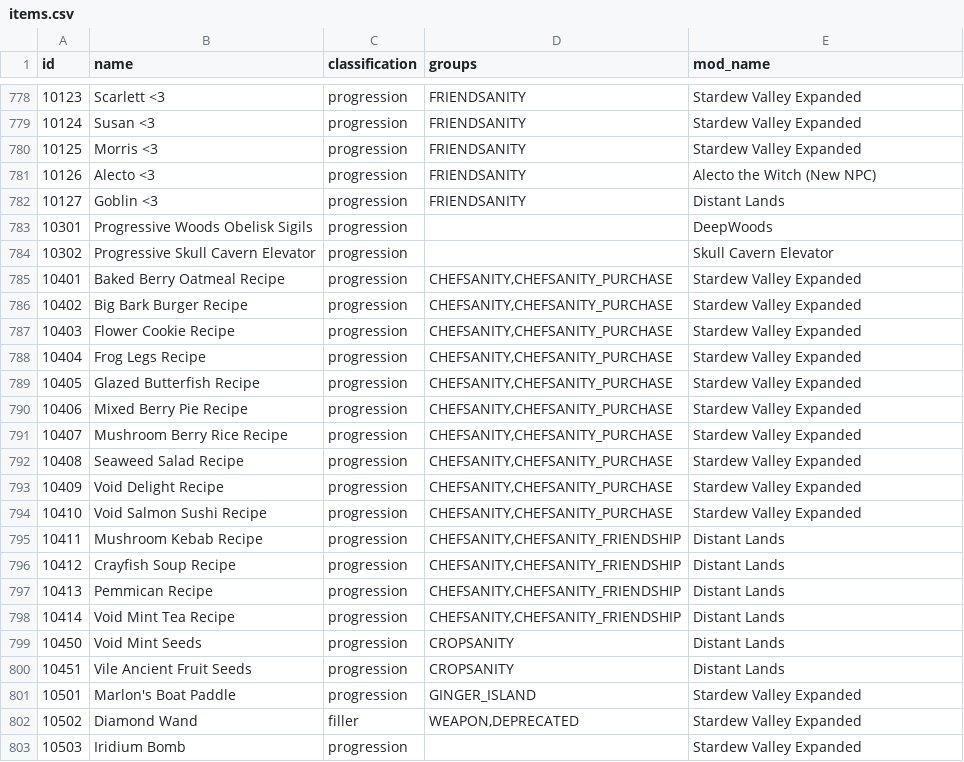
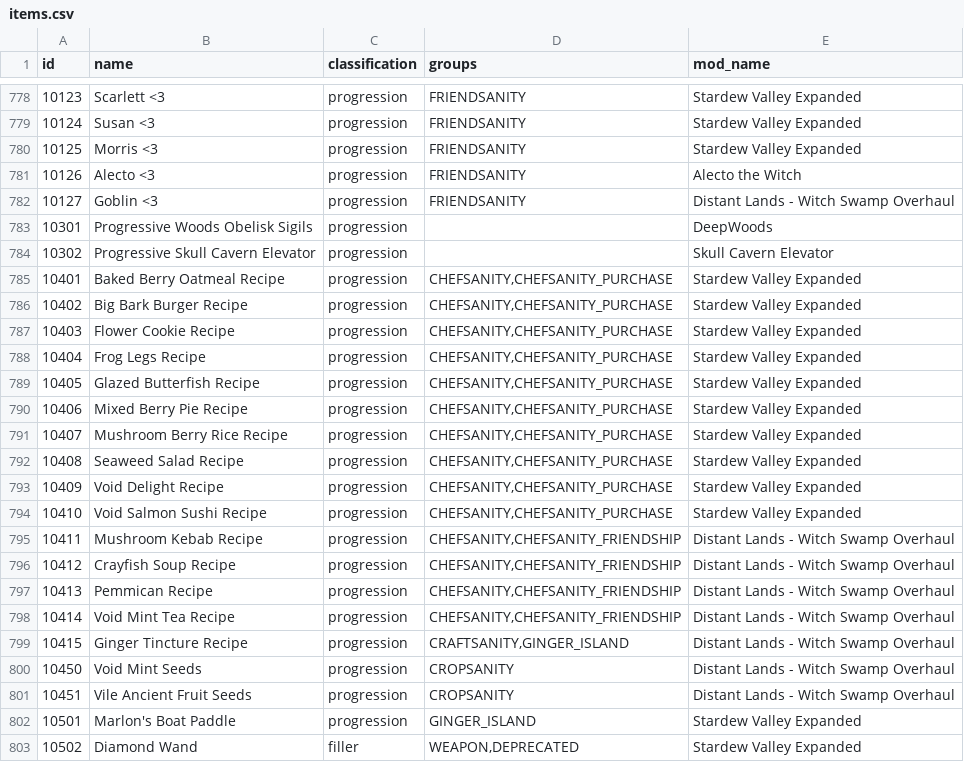
Before and after one commit to EmilyV99/Archipelago, a CSV file: worlds/stardew_valley/data/items.csv, drawn as a sheet; only a part is shown, gaps mark what is left out; the shorter side is filled out with more unchanged rows.

```diff
--- a/worlds/stardew_valley/data/items.csv
+++ b/worlds/stardew_valley/data/items.csv
@@ -780,4 +780,4 @@ id,name,classification,groups,mod_name
 10125,Morris <3,progression,FRIENDSANITY,Stardew Valley Expanded
-10126,Alecto <3,progression,FRIENDSANITY,Alecto the Witch (New NPC)
-10127,Goblin <3,progression,FRIENDSANITY,Distant Lands
+10126,Alecto <3,progression,FRIENDSANITY,Alecto the Witch
+10127,Goblin <3,progression,FRIENDSANITY,Distant Lands - Witch Swamp Overhaul
 10301,Progressive Woods Obelisk Sigils,progression,,DeepWoods
@@ -794,8 +794,9 @@ id,name,classification,groups,mod_name
 10410,Void Salmon Sushi Recipe,progression,"CHEFSANITY,CHEFSANITY_PURCHASE",Stardew Valley Expanded
-10411,Mushroom Kebab Recipe,progression,"CHEFSANITY,CHEFSANITY_FRIENDSHIP",Distant Lands
-10412,Crayfish Soup Recipe,progression,"CHEFSANITY,CHEFSANITY_FRIENDSHIP",Distant Lands
-10413,Pemmican Recipe,progression,"CHEFSANITY,CHEFSANITY_FRIENDSHIP",Distant Lands
-10414,Void Mint Tea Recipe,progression,"CHEFSANITY,CHEFSANITY_FRIENDSHIP",Distant Lands
-10450,Void Mint Seeds,progression,CROPSANITY,Distant Lands
-10451,Vile Ancient Fruit Seeds,progression,CROPSANITY,Distant Lands
+10411,Mushroom Kebab Recipe,progression,"CHEFSANITY,CHEFSANITY_FRIENDSHIP",Distant Lands - Witch Swamp Overhaul
+10412,Crayfish Soup Recipe,progression,"CHEFSANITY,CHEFSANITY_FRIENDSHIP",Distant Lands - Witch Swamp Overhaul
+10413,Pemmican Recipe,progression,"CHEFSANITY,CHEFSANITY_FRIENDSHIP",Distant Lands - Witch Swamp Overhaul
+10414,Void Mint Tea Recipe,progression,"CHEFSANITY,CHEFSANITY_FRIENDSHIP",Distant Lands - Witch Swamp Overhaul
+10415,Ginger Tincture Recipe,progression,"CRAFTSANITY,GINGER_ISLAND",Distant Lands - Witch Swamp Overhaul
+10450,Void Mint Seeds,progression,CROPSANITY,Distant Lands - Witch Swamp Overhaul
+10451,Vile Ancient Fruit Seeds,progression,CROPSANITY,Distant Lands - Witch Swamp Overhaul
 10501,Marlon's Boat Paddle,progression,GINGER_ISLAND,Stardew Valley Expanded
```
Also changed, not shown: worlds/stardew_valley/data/locations.csv, 2 other files.
